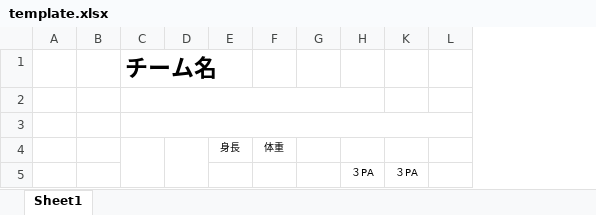
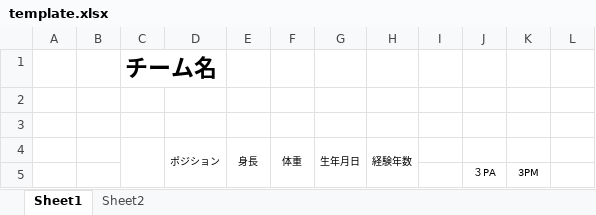
Before and after one commit to shunyokota/nba_rosters_export, an Excel workbook: template.xlsx, sheet Sheet1, drawn as a sheet; only a part is shown; values as stored, in another font and other column widths than the file's, no borders; removed rows and columns are numbered as before the commit, all else as after; the diff names each change by its address in the sheet, - before the commit and + after, or states it on an @@ line.

```diff
--- a/template.xlsx (sheet Sheet1)
+++ b/template.xlsx (sheet Sheet1)
+sheet tab: Sheet2
-column D, empty
+column D, row 4: ポジション
+column G, row 4: 生年月日
+column H, row 4: 経験年数
-column K, row 5: ３PA
+column K, row 5: 3PM
-C2:H2 merged
-C3:O3 merged
+E4:E5 merged
+F4:F5 merged
```
Also changed, not shown: 54 other files.
